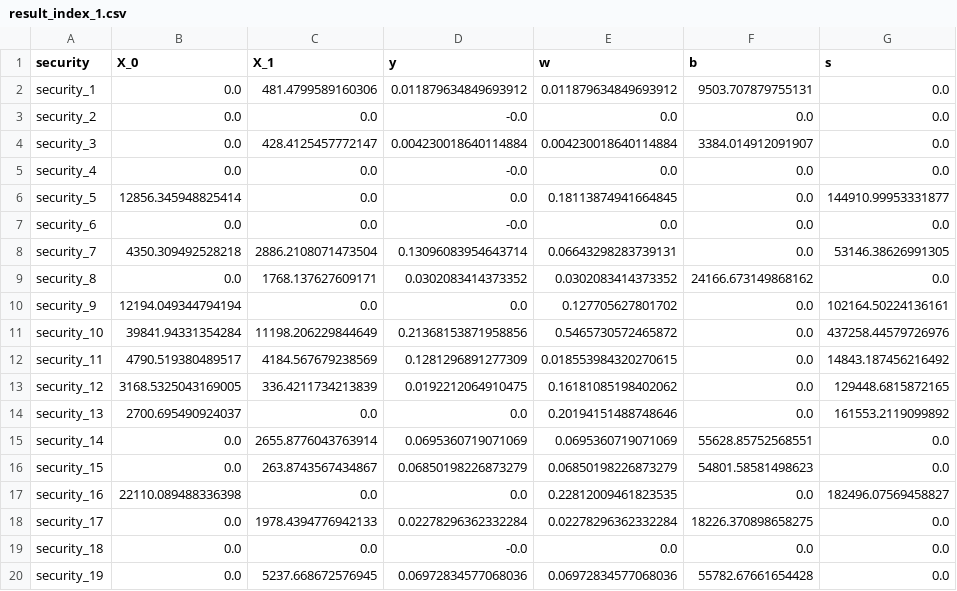
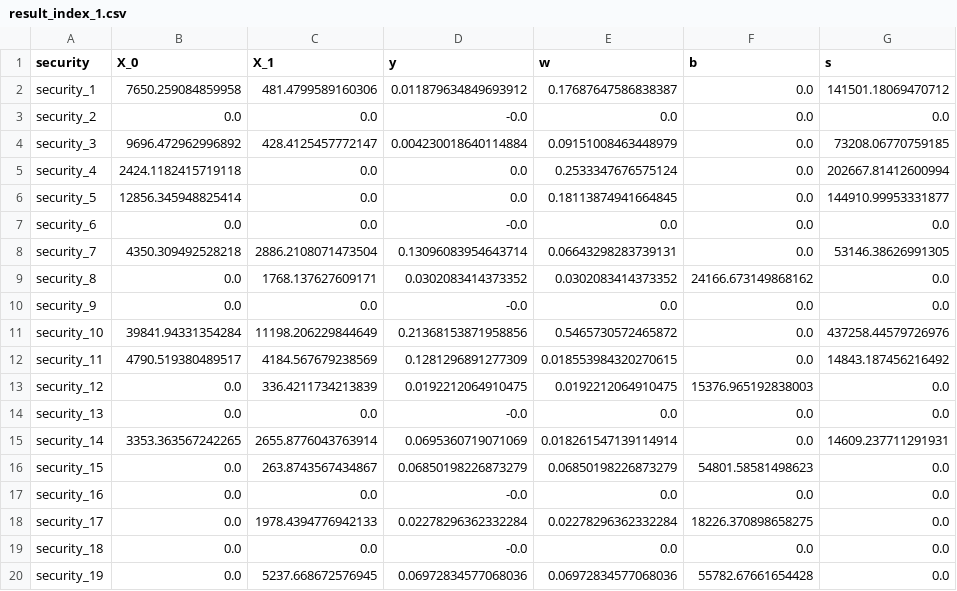
Before and after one commit to ashish1610dhiman/enhanced_index_tracking, a CSV file: experiment_1/result_index_1.csv, drawn as a sheet; only a part is shown; the diff covers the shown part only.

Commit message:
successful end to end experiment

```diff
--- a/experiment_1/result_index_1.csv
+++ b/experiment_1/result_index_1.csv
@@ -1,6 +1,6 @@
 security,X_0,X_1,y,w,b,s
-security_1,0.0,481.4799589160306,0.011879634849693912,0.011879634849693912,9503.707879755131,0.0
+security_1,7650.259084859958,481.4799589160306,0.011879634849693912,0.17687647586838387,0.0,141501.18069470712
 security_2,0.0,0.0,-0.0,0.0,0.0,0.0
-security_3,0.0,428.4125457772147,0.004230018640114884,0.004230018640114884,3384.014912091907,0.0
-security_4,0.0,0.0,-0.0,0.0,0.0,0.0
+security_3,9696.472962996892,428.4125457772147,0.004230018640114884,0.09151008463448979,0.0,73208.06770759185
+security_4,2424.1182415719118,0.0,0.0,0.2533347676575124,0.0,202667.81412600994
 security_5,12856.345948825414,0.0,0.0,0.18113874941664845,0.0,144910.99953331877
@@ -9,10 +9,10 @@ security_7,4350.309492528218,2886.2108071473504,0.13096083954643714,0.0664329828
 security_8,0.0,1768.137627609171,0.0302083414373352,0.0302083414373352,24166.673149868162,0.0
-security_9,12194.049344794194,0.0,0.0,0.127705627801702,0.0,102164.50224136161
+security_9,0.0,0.0,-0.0,0.0,0.0,0.0
 security_10,39841.94331354284,11198.206229844649,0.21368153871958856,0.5465730572465872,0.0,437258.44579726976
 security_11,4790.519380489517,4184.567679238569,0.1281296891277309,0.018553984320270615,0.0,14843.187456216492
-security_12,3168.5325043169005,336.4211734213839,0.0192212064910475,0.16181085198402062,0.0,129448.6815872165
-security_13,2700.695490924037,0.0,0.0,0.20194151488748646,0.0,161553.2119099892
-security_14,0.0,2655.8776043763914,0.0695360719071069,0.0695360719071069,55628.85752568551,0.0
+security_12,0.0,336.4211734213839,0.0192212064910475,0.0192212064910475,15376.965192838003,0.0
+security_13,0.0,0.0,-0.0,0.0,0.0,0.0
+security_14,3353.363567242265,2655.8776043763914,0.0695360719071069,0.018261547139114914,0.0,14609.237711291931
 security_15,0.0,263.8743567434867,0.06850198226873279,0.06850198226873279,54801.58581498623,0.0
-security_16,22110.089488336398,0.0,0.0,0.22812009461823535,0.0,182496.07569458827
+security_16,0.0,0.0,-0.0,0.0,0.0,0.0
 security_17,0.0,1978.4394776942133,0.02278296362332284,0.02278296362332284,18226.370898658275,0.0
```
Also changed, not shown: 24 edited cells elsewhere in this file, result_index_1.csv, 3 other files.
